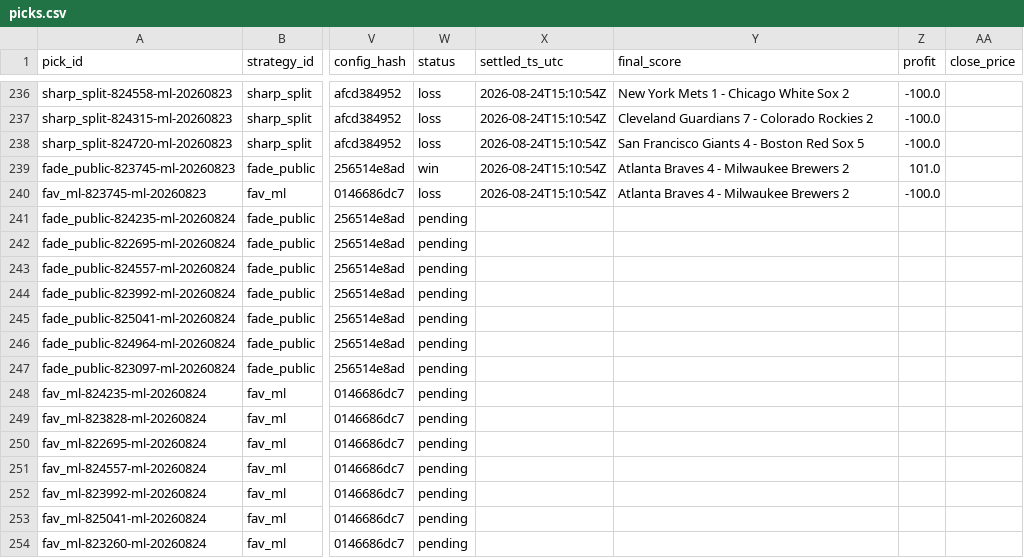
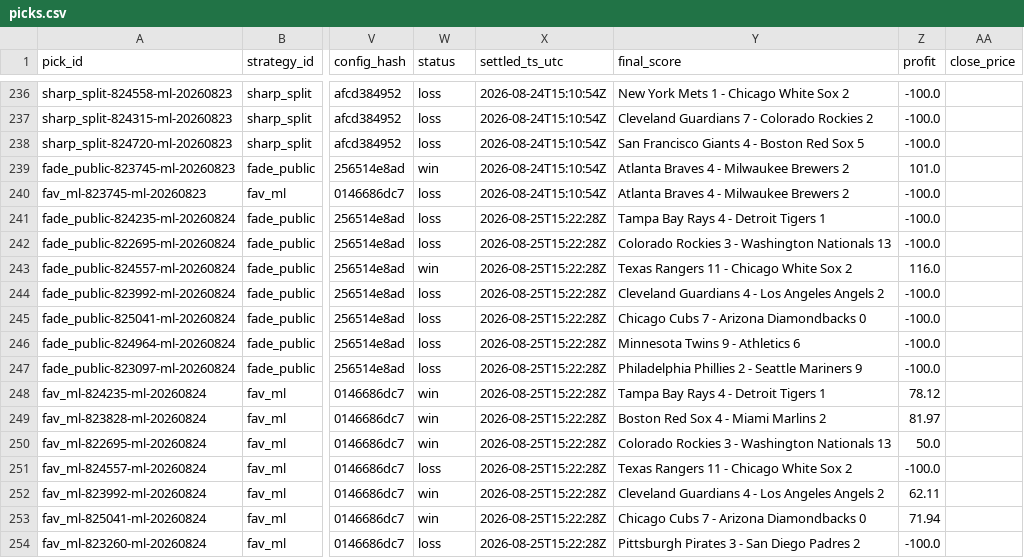
Before and after one commit to gitchrisqueen/panthera, a CSV file: data/picks/picks.csv, drawn as a sheet; only a part is shown, gaps mark what is left out; the diff covers the shown part only; the diff names each change by its address in the sheet, - before the commit and + after, or states it on an @@ line.

```diff
--- a/data/picks/picks.csv
+++ b/data/picks/picks.csv
-W241:W242 (status): pending
+W241:W242 (status): loss
-X241:X254 (settled_ts_utc): (empty)
+X241:X254 (settled_ts_utc): 2026-08-25T15:22:28Z
-Y241 (final_score): (empty)
+Y241 (final_score): Tampa Bay Rays 4 - Detroit Tigers 1
-Z241:Z242 (profit): (empty)
+Z241:Z242 (profit): -100.0
-Y242 (final_score): (empty)
+Y242 (final_score): Colorado Rockies 3 - Washington Nationals 13
-W243 (status): pending
+W243 (status): win
-Y243 (final_score): (empty)
+Y243 (final_score): Texas Rangers 11 - Chicago White Sox 2
-Z243 (profit): (empty)
+Z243 (profit): 116.0
-W244:W247 (status): pending
+W244:W247 (status): loss
-Y244 (final_score): (empty)
+Y244 (final_score): Cleveland Guardians 4 - Los Angeles Angels 2
-Z244:Z247 (profit): (empty)
+Z244:Z247 (profit): -100.0
-Y245 (final_score): (empty)
+Y245 (final_score): Chicago Cubs 7 - Arizona Diamondbacks 0
-Y246 (final_score): (empty)
+Y246 (final_score): Minnesota Twins 9 - Athletics 6
-Y247 (final_score): (empty)
+Y247 (final_score): Philadelphia Phillies 2 - Seattle Mariners 9
-W248:W250 (status): pending
+W248:W250 (status): win
-Y248 (final_score): (empty)
+Y248 (final_score): Tampa Bay Rays 4 - Detroit Tigers 1
-Z248 (profit): (empty)
+Z248 (profit): 78.12
-Y249 (final_score): (empty)
+Y249 (final_score): Boston Red Sox 4 - Miami Marlins 2
-Z249 (profit): (empty)
+Z249 (profit): 81.97
-Y250 (final_score): (empty)
+Y250 (final_score): Colorado Rockies 3 - Washington Nationals 13
-Z250 (profit): (empty)
+Z250 (profit): 50.0
-W251 (status): pending
+W251 (status): loss
-Y251 (final_score): (empty)
+Y251 (final_score): Texas Rangers 11 - Chicago White Sox 2
-Z251 (profit): (empty)
+Z251 (profit): -100.0
-W252:W253 (status): pending
+W252:W253 (status): win
-Y252 (final_score): (empty)
+Y252 (final_score): Cleveland Guardians 4 - Los Angeles Angels 2
-Z252 (profit): (empty)
+Z252 (profit): 62.11
-Y253 (final_score): (empty)
+Y253 (final_score): Chicago Cubs 7 - Arizona Diamondbacks 0
-Z253 (profit): (empty)
+Z253 (profit): 71.94
-W254 (status): pending
+W254 (status): loss
-Y254 (final_score): (empty)
+Y254 (final_score): Pittsburgh Pirates 3 - San Diego Padres 2
-Z254 (profit): (empty)
+Z254 (profit): -100.0
```
Also changed, not shown: 56 edited cells elsewhere in this file, data/games/games.csv, data/odds/credit_log.csv, 7 other files.
